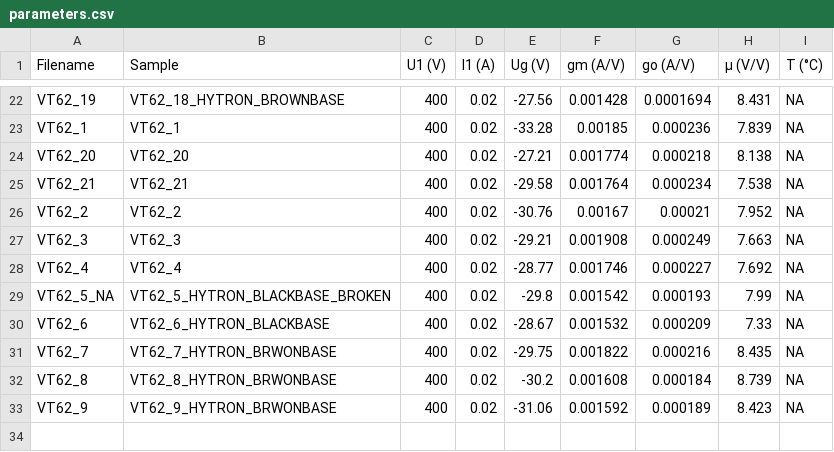
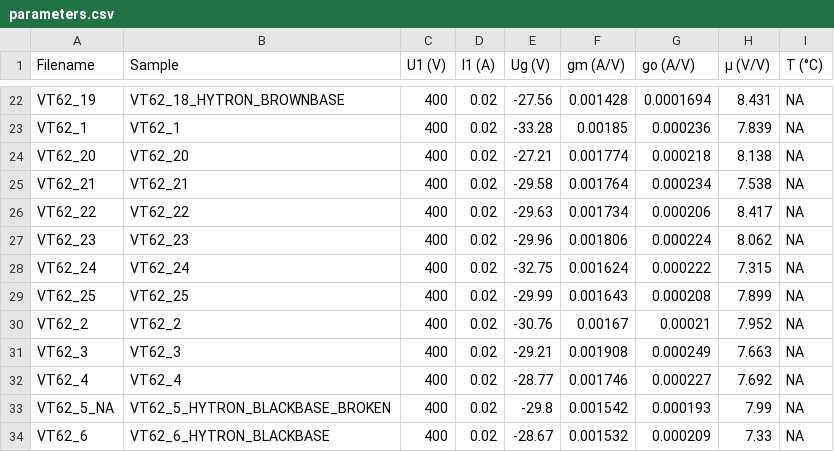
Before and after one commit to mbrennwa/curvetracedata, a CSV file: 801_VT62/parameters.csv, drawn as a sheet; only a part is shown, gaps mark what is left out; the shorter side is filled out with more unchanged rows.

```diff
--- a/801_VT62/parameters.csv
+++ b/801_VT62/parameters.csv
@@ -25,2 +25,6 @@ VT62_20, VT62_20, 400, 0.02, -27.21, 0.001774, 0.000218, 8.138, NA
 VT62_21, VT62_21, 400, 0.02, -29.58, 0.001764, 0.000234, 7.538, NA
+VT62_22, VT62_22, 400, 0.02, -29.63, 0.001734, 0.000206, 8.417, NA
+VT62_23, VT62_23, 400, 0.02, -29.96, 0.001806, 0.000224, 8.062, NA
+VT62_24, VT62_24, 400, 0.02, -32.75, 0.001624, 0.000222, 7.315, NA
+VT62_25, VT62_25, 400, 0.02, -29.99, 0.001643, 0.000208, 7.899, NA
 VT62_2, VT62_2, 400, 0.02, -30.76, 0.00167, 0.00021, 7.952, NA
```
Also changed, not shown: 6 other files.
